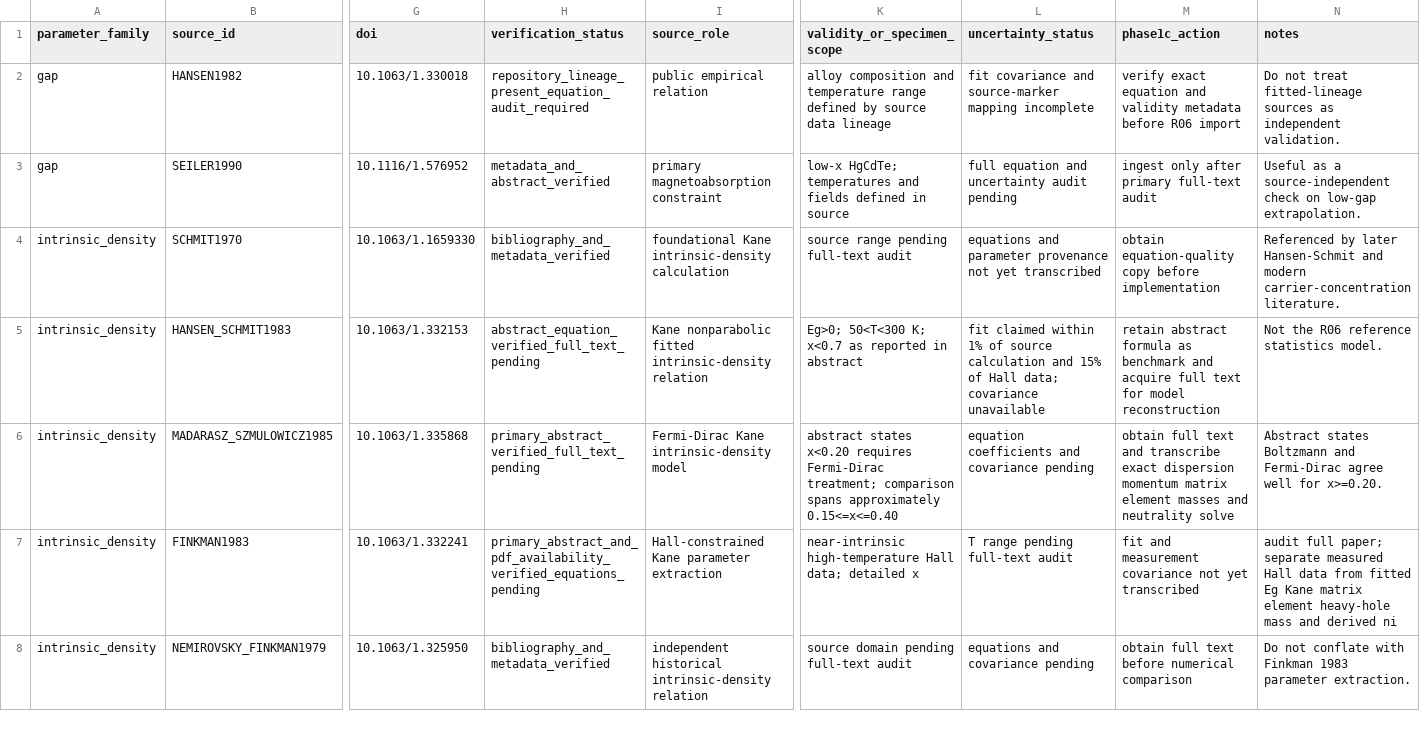
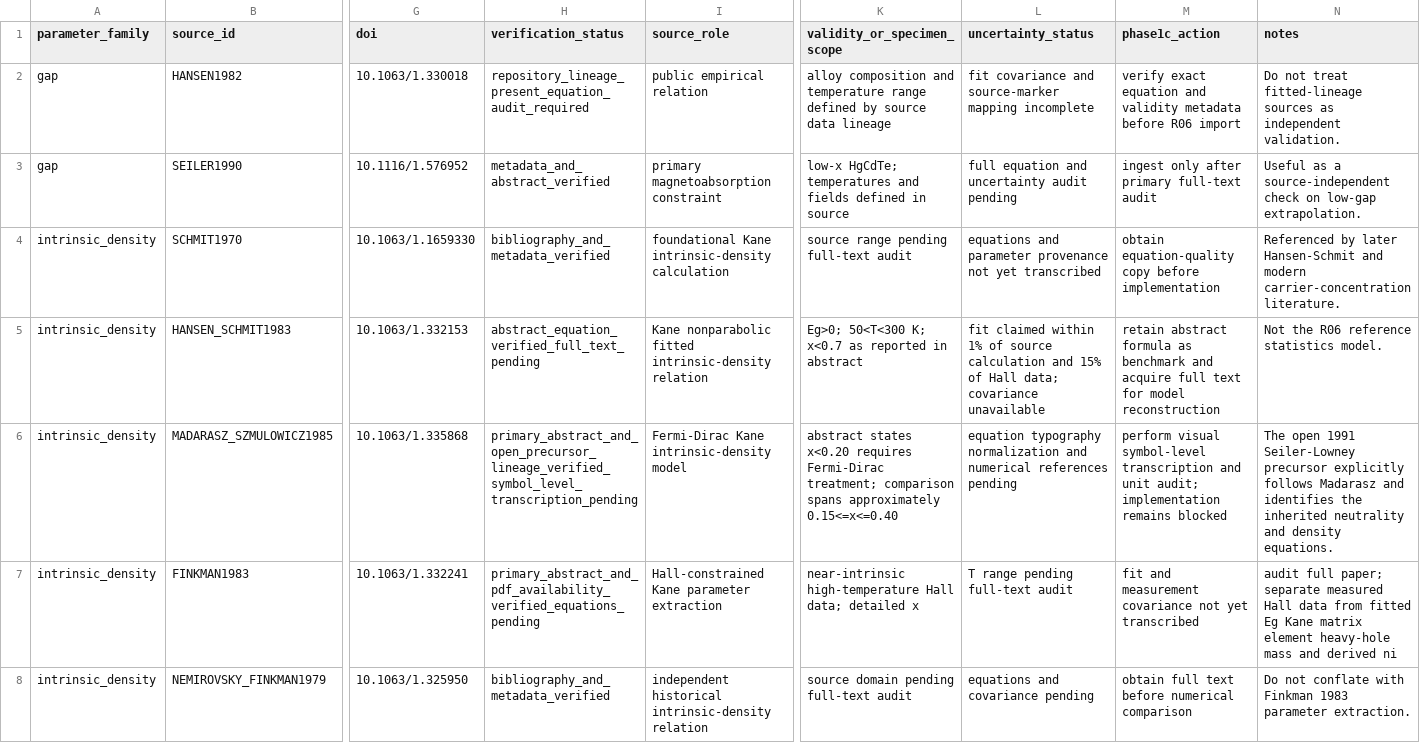
Before and after one commit to Kajin-0/MCT-research, a CSV file: literature/stochastic_transport_noise/hgcdte_parameter_source_ledger.csv, drawn as a sheet; only a part is shown, gaps mark what is left out; the diff covers the shown part only; the diff names each change by its address in the sheet, - before the commit and + after, or states it on an @@ line.

```diff
--- a/literature/stochastic_transport_noise/hgcdte_parameter_source_ledger.csv
+++ b/literature/stochastic_transport_noise/hgcdte_parameter_source_ledger.csv
-H6 (verification_status): primary_abstract_verified_full_text_pending
+H6 (verification_status): primary_abstract_and_open_precursor_lineage_verified_symbol_level_transcription_pending
-L6 (uncertainty_status): equation coefficients and covariance pending
+L6 (uncertainty_status): equation typography normalization and numerical references pending
-M6 (phase1c_action): obtain full text and transcribe exact dispersion momentum matrix element masses and neutrality solve
+M6 (phase1c_action): perform visual symbol-level transcription and unit audit; implementation remains blocked
-N6 (notes): Abstract states Boltzmann and Fermi-Dirac agree well for x>=0.20.
+N6 (notes): The open 1991 Seiler-Lowney precursor explicitly follows Madarasz and identifies the inherited neutrality and density equations.
```
Also changed, not shown: 4 edited cells elsewhere in this file.
